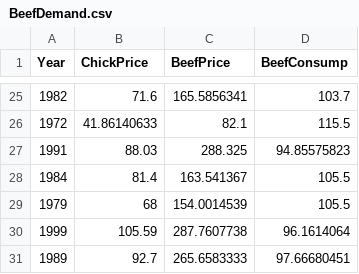
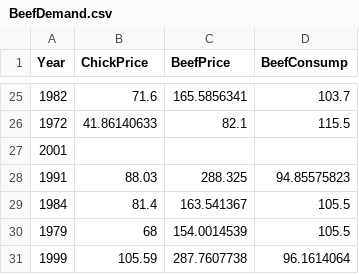
Before and after one commit to Haruyama-KobeU/Haruyama-KobeU.github.io, a CSV file: data/BeefDemand.csv, drawn as a sheet; only a part is shown, gaps mark what is left out; the shorter side is filled out with more unchanged rows.

```diff
--- a/data/BeefDemand.csv
+++ b/data/BeefDemand.csv
@@ -26,2 +26,3 @@ Year,ChickPrice,BeefPrice,BeefConsump
 1972,41.86140633,82.1,115.5
+2001,,,
 1991,88.03,288.325,94.85575823
```
Also changed, not shown: data/BeefDemand_2.csv.
